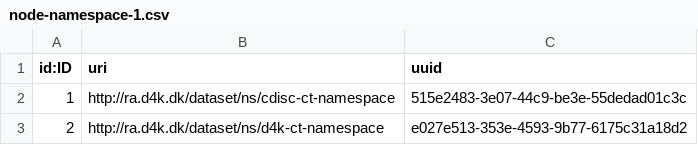
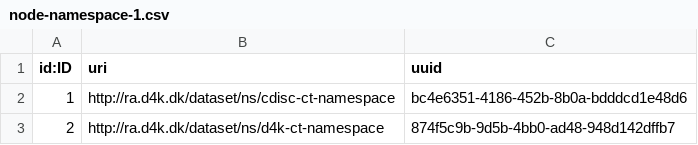
Before and after one commit to data4knowledge/ct_prep, a CSV file: load_data/node-namespace-1.csv, drawn as a sheet.

```diff
--- a/load_data/node-namespace-1.csv
+++ b/load_data/node-namespace-1.csv
@@ -1,3 +1,3 @@
 "id:ID","uri","uuid"
-"1","http://ra.d4k.dk/dataset/ns/cdisc-ct-namespace","515e2483-3e07-44c9-be3e-55dedad01c3c"
-"2","http://ra.d4k.dk/dataset/ns/d4k-ct-namespace","e027e513-353e-4593-9b77-6175c31a18d2"
+"1","http://ra.d4k.dk/dataset/ns/cdisc-ct-namespace","bc4e6351-4186-452b-8b0a-bdddcd1e48d6"
+"2","http://ra.d4k.dk/dataset/ns/d4k-ct-namespace","874f5c9b-9d5b-4bb0-ad48-948d142dffb7"
```
Also changed, not shown: load_data/node-release-1.csv, load_data/node-skos_concept_scheme-1.csv, 3 other files.
